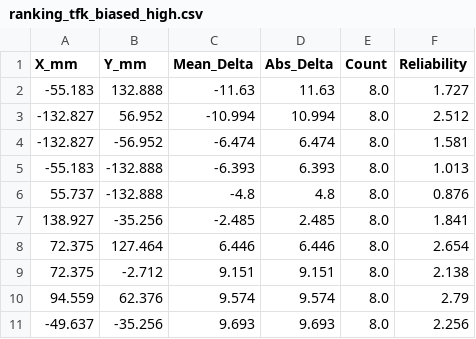
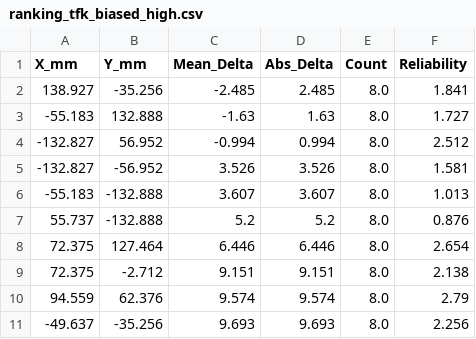
Before and after one commit to f11x-tracks/DMT-BTM-TFK-7152-8570-Matching-NEW, a CSV file: rankings/ranking_tfk_biased_high.csv, drawn as a sheet; removed rows and columns are numbered as before the commit, all else as after; the diff names each change by its address in the sheet, - before the commit and + after, or states it on an @@ line.

```diff
--- a/rankings/ranking_tfk_biased_high.csv
+++ b/rankings/ranking_tfk_biased_high.csv
-row 2: -55.183 | 132.888 | -11.63 | 11.63 | 8.0 | 1.727
-row 3: -132.827 | 56.952 | -10.994 | 10.994 | 8.0 | 2.512
-row 4: -132.827 | -56.952 | -6.474 | 6.474 | 8.0 | 1.581
-row 5: -55.183 | -132.888 | -6.393 | 6.393 | 8.0 | 1.013
-row 6: 55.737 | -132.888 | -4.8 | 4.8 | 8.0 | 0.876
+row 3: -55.183 | 132.888 | -1.63 | 1.63 | 8.0 | 1.727
+row 4: -132.827 | 56.952 | -0.994 | 0.994 | 8.0 | 2.512
+row 5: -132.827 | -56.952 | 3.526 | 3.526 | 8.0 | 1.581
+row 6: -55.183 | -132.888 | 3.607 | 3.607 | 8.0 | 1.013
+row 7: 55.737 | -132.888 | 5.2 | 5.2 | 8.0 | 0.876
```
Also changed, not shown: complete_location_analysis.csv, dmt_tfk_comparison_results/dmt_tfk_coordinate_delta_summary.csv, 25 other files.
